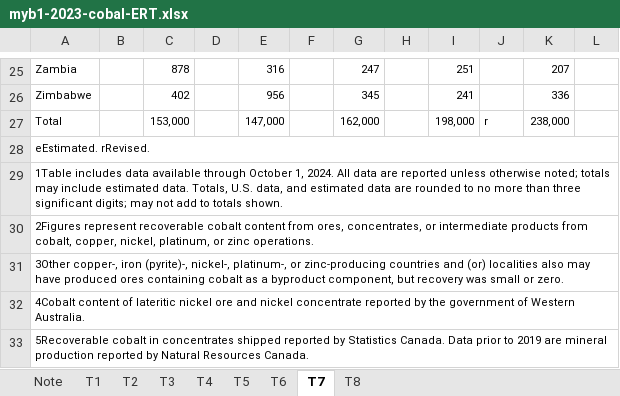
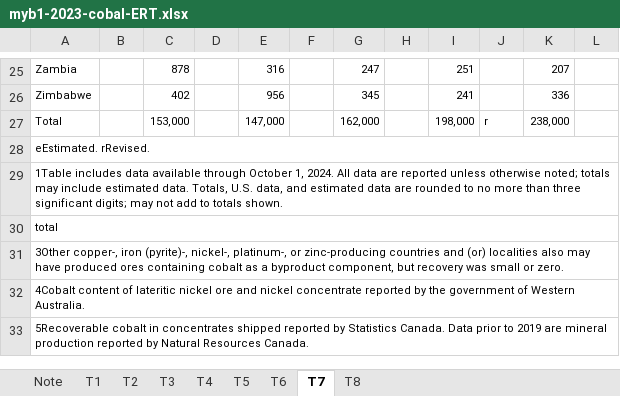
Before and after one commit to marpellan/plca_metals, an Excel workbook: data/data_minerals/USGS/Mineral_yearbook/myb1-2023-cobal-ERT.xlsx, sheet T7, drawn as a sheet; only a part is shown, gaps mark what is left out; values as stored, in another font and other column widths than the file's, no borders; the diff names each change by its address in the sheet, - before the commit and + after, or states it on an @@ line.

```diff
--- a/data/data_minerals/USGS/Mineral_yearbook/myb1-2023-cobal-ERT.xlsx (sheet T7)
+++ b/data/data_minerals/USGS/Mineral_yearbook/myb1-2023-cobal-ERT.xlsx (sheet T7)
-A30: 2Figures represent recoverable cobalt content from ores, concentrates, or intermediate products from cobalt, copper, nickel, platinum, or zinc operations.
+A30: total
```
Also changed, not shown: data/data_minerals/USGS/Mineral_yearbook/myb1-2021-nickel-ERT.xlsx, data/data_minerals/USGS/Mineral_yearbook/myb1-2022-manga-ert.xlsx, 46 other files.
